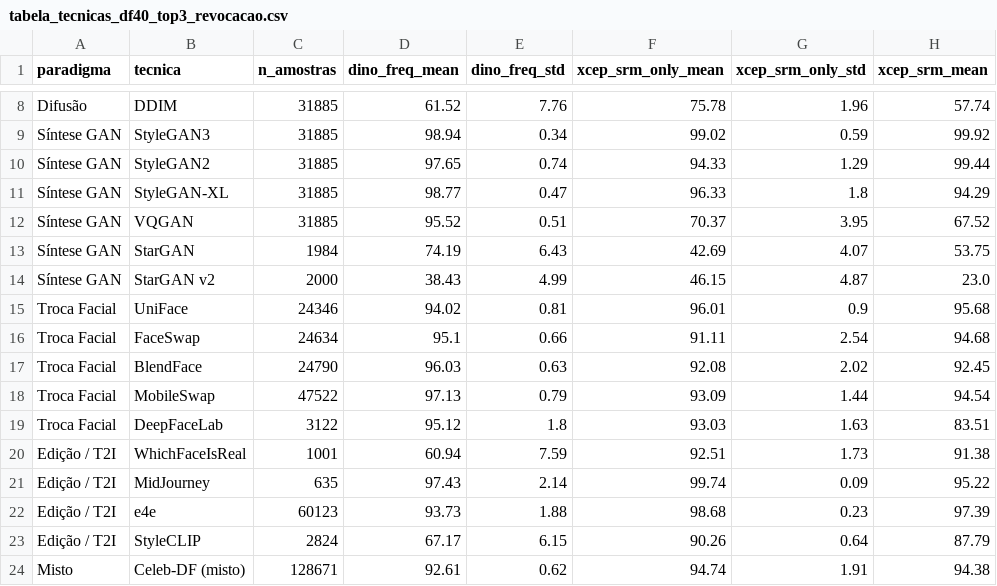
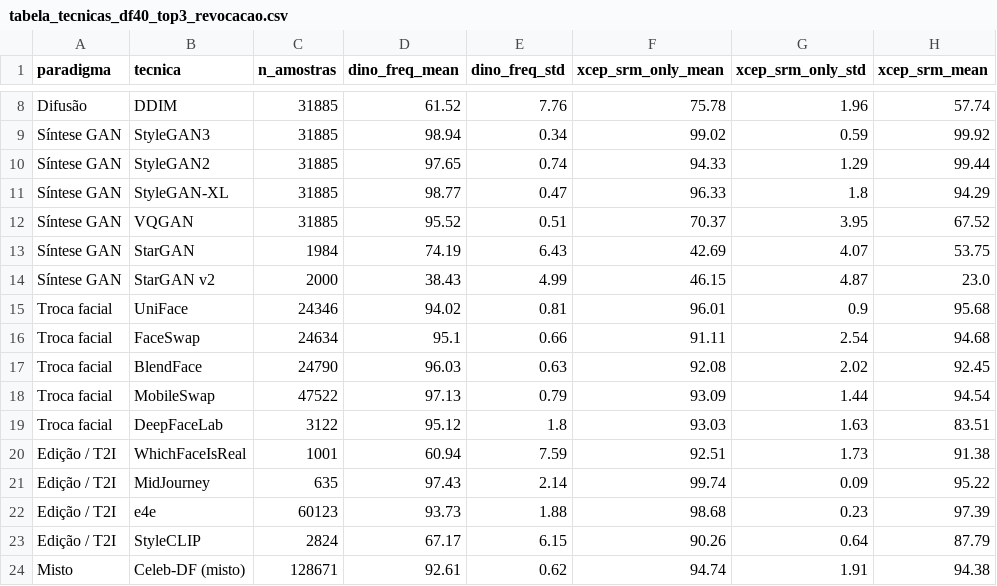
Before and after one commit to lucasdocunha/FaceForgery-Benchmark, a CSV file: tables/tabela_tecnicas_df40_top3_revocacao.csv, drawn as a sheet; only a part is shown, gaps mark what is left out; the diff names each change by its address in the sheet, - before the commit and + after, or states it on an @@ line.

```diff
--- a/tables/tabela_tecnicas_df40_top3_revocacao.csv
+++ b/tables/tabela_tecnicas_df40_top3_revocacao.csv
-A15:A19 (paradigma): Troca Facial
+A15:A19 (paradigma): Troca facial
```
Also changed, not shown: 7 other files.
